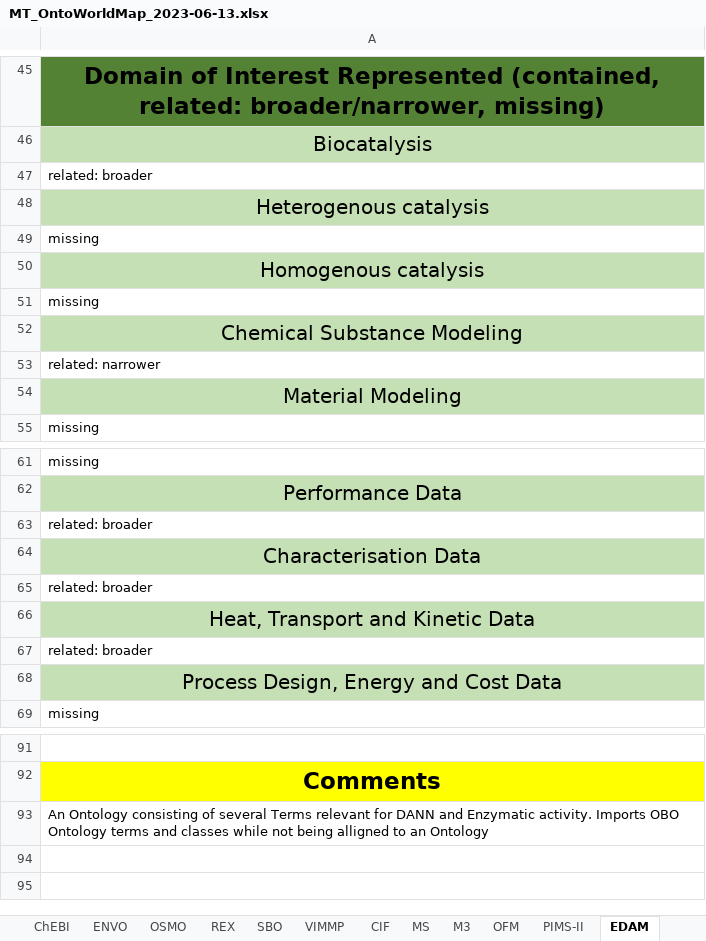
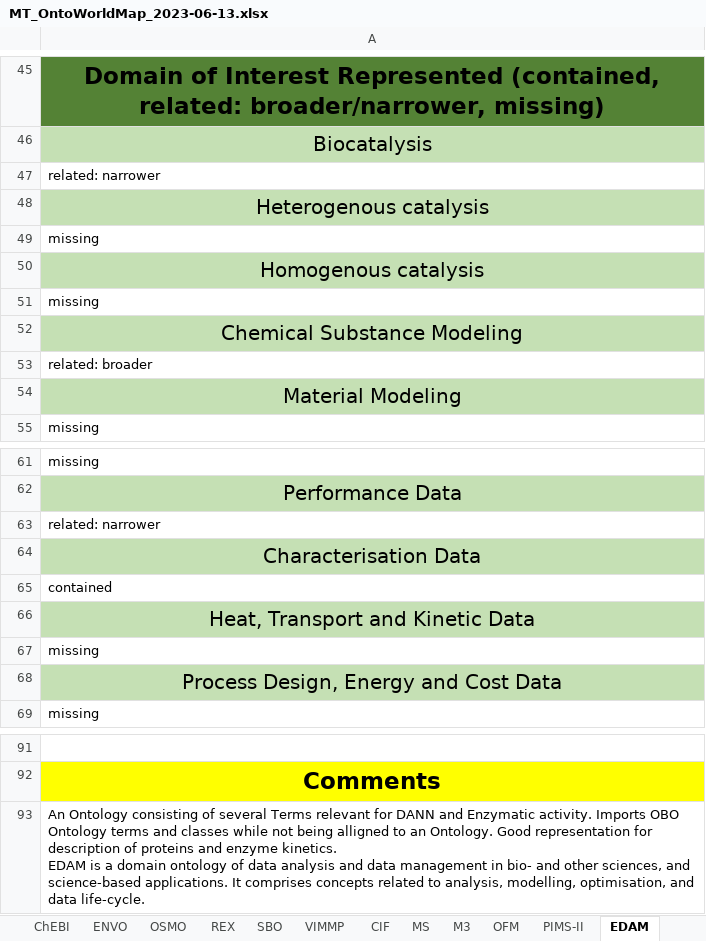
Before and after one commit to nfdi4cat/Ontology-Overview-of-NFDI4Cat, an Excel workbook: master_table/MT_OntoWorldMap_2023-06-13.xlsx, sheet EDAM, drawn as a sheet; only a part is shown, gaps mark what is left out; values as stored, in another font and other column widths than the file's, no borders; removed rows and columns are numbered as before the commit, all else as after; ↵ is a line break in a cell; the diff names each change by its address in the sheet, - before the commit and + after, or states it on an @@ line.

```diff
--- a/master_table/MT_OntoWorldMap_2023-06-13.xlsx (sheet EDAM)
+++ b/master_table/MT_OntoWorldMap_2023-06-13.xlsx (sheet EDAM)
-row 53: related: narrower
+row 47: related: narrower
-row 47: related: broader
+row 53: related: broader
-row 63: related: broader
+row 63: related: narrower
-A65: related: broader
+A65: contained
-row 67: related: broader
+row 67: missing
-A93: …to an Ontology
+A93: …to an Ontology. Good representation for description of proteins and enzyme kinetics. ↵ EDAM is a domain ontology of data analysis and data management in bio- and other sciences, and science-based applications. It comprises concepts related to analysis, modelling, optimisation, and data life-cycle.
```
Also changed, not shown: sheet MS, sheet REX, sheet VIMMP, sheet SBO, sheet M3, sheet AFO, 1 more sheet.
